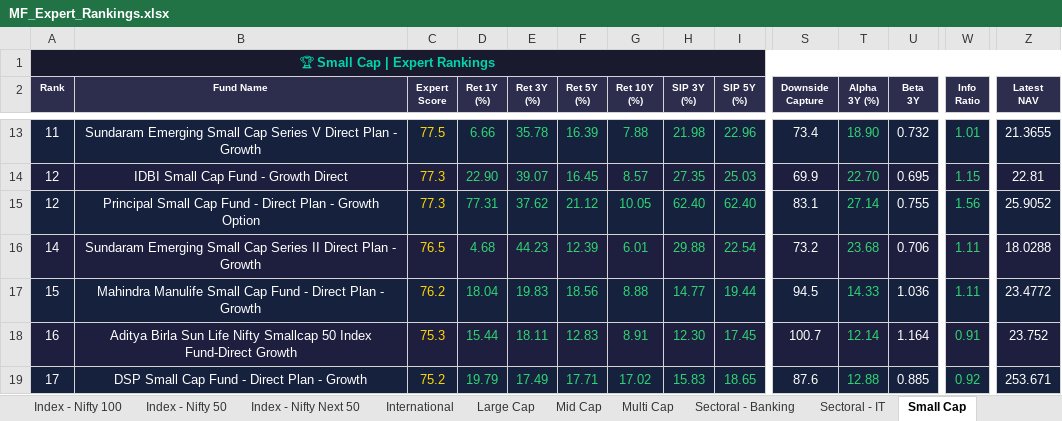
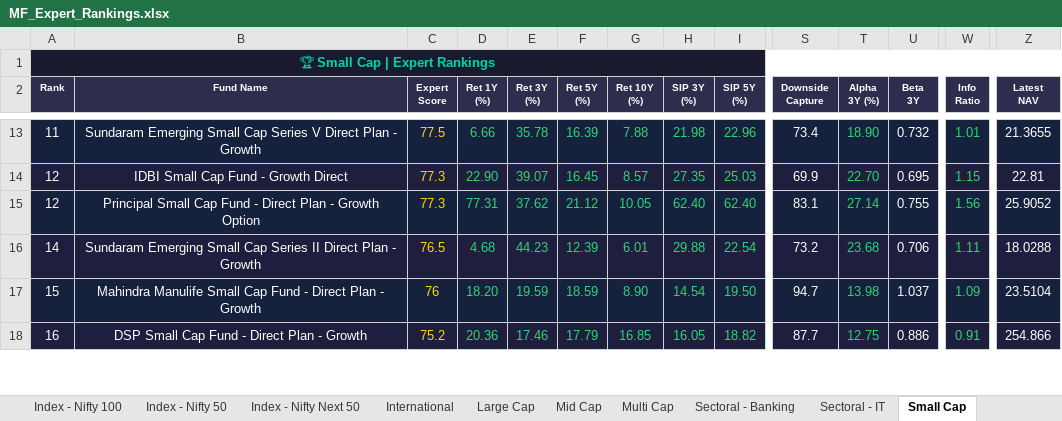
Before and after one commit to myfinancialria/mf-data-fetcher, an Excel workbook: output/MF_Expert_Rankings.xlsx, sheet Small Cap, drawn as a sheet; only a part is shown, gaps mark what is left out; values as stored, in another font and other column widths than the file's, no borders; removed rows and columns are numbered as before the commit, all else as after; rows hold the shown columns only; the diff covers the shown part only; the diff names each change by its address in the sheet, - before the commit and + after, or states it on an @@ line.

```diff
--- a/output/MF_Expert_Rankings.xlsx (sheet Small Cap)
+++ b/output/MF_Expert_Rankings.xlsx (sheet Small Cap)
-C17 (Expert Score): 76.2
+C17 (Expert Score): 76
-D17 (Ret 1Y (%)): 18.04
+D17 (Ret 1Y (%)): 18.20
-E17 (Ret 3Y (%)): 19.83
+E17 (Ret 3Y (%)): 19.59
-F17 (Ret 5Y (%)): 18.56
+F17 (Ret 5Y (%)): 18.59
-G17 (Ret 10Y (%)): 8.88
+G17 (Ret 10Y (%)): 8.90
-H17 (SIP 3Y (%)): 14.77
+H17 (SIP 3Y (%)): 14.54
-I17 (SIP 5Y (%)): 19.44
+I17 (SIP 5Y (%)): 19.50
-S17 (Downside Capture): 94.5
+S17 (Downside Capture): 94.7
-T17 (Alpha 3Y (%)): 14.33
+T17 (Alpha 3Y (%)): 13.98
-U17 (Beta 3Y): 1.036
+U17 (Beta 3Y): 1.037
-W17 (Info Ratio): 1.11
+W17 (Info Ratio): 1.09
-Z17 (Latest NAV): 23.4772
+Z17 (Latest NAV): 23.5104
-row 18: 16 | Aditya Birla Sun Life Nifty Smallcap 50 Index Fund-Direct Growth | 75.3 | 15.44 | 18.11 | 12.83 | 8.91 | 12.30 | 17.45 | 100.7 | 12.14 | 1.164 | 0.91 | 23.752
-A18 (Rank): 17
+A18 (Rank): 16
-D18 (Ret 1Y (%)): 19.79
+D18 (Ret 1Y (%)): 20.36
-E18 (Ret 3Y (%)): 17.49
+E18 (Ret 3Y (%)): 17.46
-F18 (Ret 5Y (%)): 17.71
+F18 (Ret 5Y (%)): 17.79
-G18 (Ret 10Y (%)): 17.02
+G18 (Ret 10Y (%)): 16.85
-H18 (SIP 3Y (%)): 15.83
+H18 (SIP 3Y (%)): 16.05
-I18 (SIP 5Y (%)): 18.65
+I18 (SIP 5Y (%)): 18.82
-S18 (Downside Capture): 87.6
+S18 (Downside Capture): 87.7
-T18 (Alpha 3Y (%)): 12.88
+T18 (Alpha 3Y (%)): 12.75
-U18 (Beta 3Y): 0.885
+U18 (Beta 3Y): 0.886
-W18 (Info Ratio): 0.92
+W18 (Info Ratio): 0.91
-Z18 (Latest NAV): 253.671
+Z18 (Latest NAV): 254.866
```
Also changed, not shown: 10 added rows, 9 removed rows, 711 edited cells and cell formats elsewhere in this sheet, sheet Mid Cap, sheet Sectoral - Banking, sheet Flexi Cap, sheet Balanced Advantage, sheet ELSS, sheet Large Cap, 11 more sheets, 5 other files.
